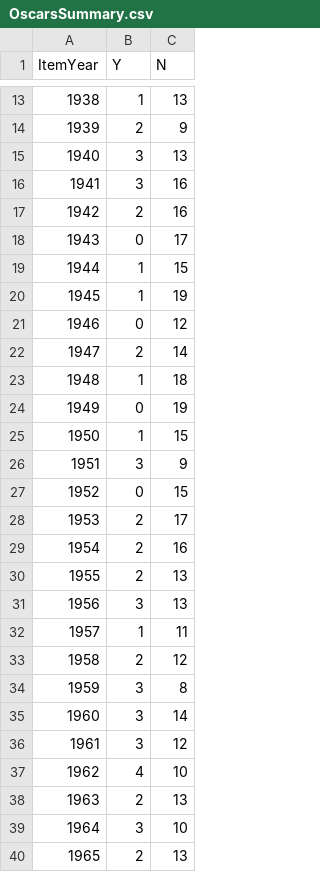
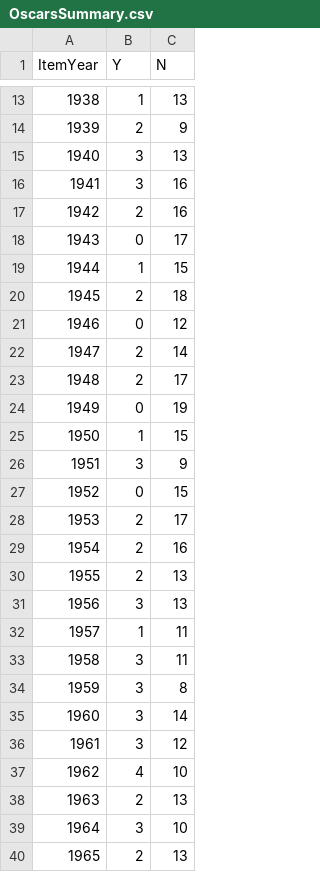
Before and after one commit to jacobmgreer/Film-Tracker, a CSV file: Oscars/OscarsSummary.csv, drawn as a sheet; only a part is shown, gaps mark what is left out.

```diff
--- a/Oscars/OscarsSummary.csv
+++ b/Oscars/OscarsSummary.csv
@@ -19,6 +19,6 @@
 1944,1,15
-1945,1,19
+1945,2,18
 1946,0,12
 1947,2,14
-1948,1,18
+1948,2,17
 1949,0,19
@@ -32,3 +32,3 @@
 1957,1,11
-1958,2,12
+1958,3,11
 1959,3,8
```
Also changed, not shown: AFITop100/1998/Data.csv, AFITop100/2007/Data.csv, 6 other files.
